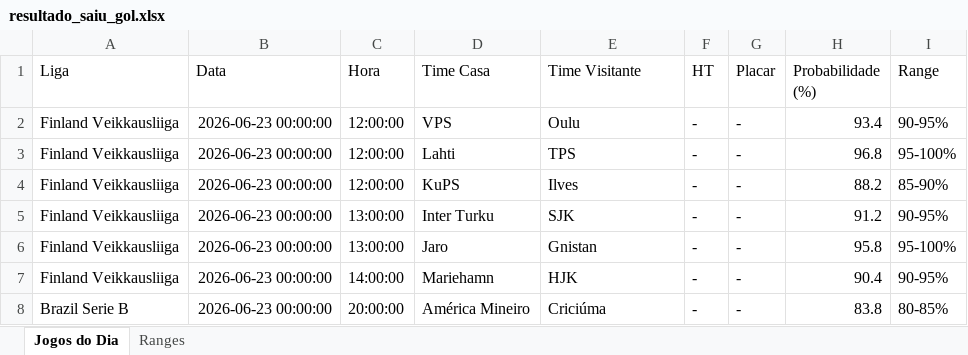
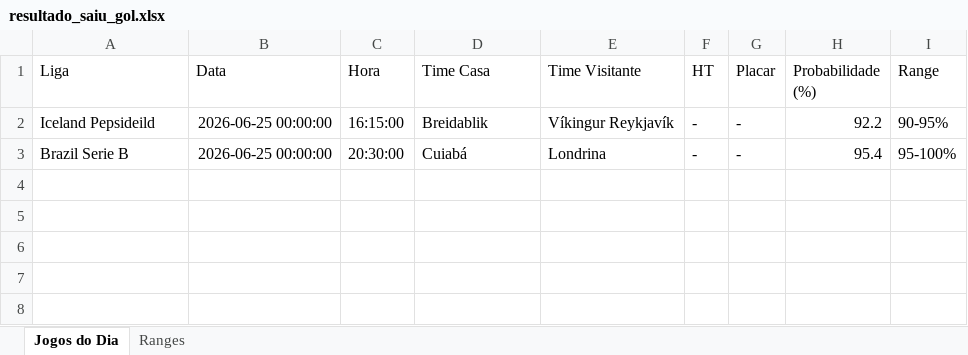
Before and after one commit to tiagolaitharth/ia-campeonatos-2026, an Excel workbook: resultado_saiu_gol.xlsx, sheet Jogos do Dia, drawn as a sheet; values as stored, in another font and other column widths than the file's, no borders; removed rows and columns are numbered as before the commit, all else as after; the diff names each change by its address in the sheet, - before the commit and + after, or states it on an @@ line.

```diff
--- a/resultado_saiu_gol.xlsx (sheet Jogos do Dia)
+++ b/resultado_saiu_gol.xlsx (sheet Jogos do Dia)
-row 2: Finland Veikkausliiga | 2026-06-23 00:00:00 | 12:00:00 | VPS | Oulu | - | - | 93.4 | 90-95%
-row 3: Finland Veikkausliiga | 2026-06-23 00:00:00 | 12:00:00 | Lahti | TPS | - | - | 96.8 | 95-100%
-row 4: Finland Veikkausliiga | 2026-06-23 00:00:00 | 12:00:00 | KuPS | Ilves | - | - | 88.2 | 85-90%
-row 5: Finland Veikkausliiga | 2026-06-23 00:00:00 | 13:00:00 | Inter Turku | SJK | - | - | 91.2 | 90-95%
-row 6: Finland Veikkausliiga | 2026-06-23 00:00:00 | 13:00:00 | Jaro | Gnistan | - | - | 95.8 | 95-100%
-row 7: Finland Veikkausliiga | 2026-06-23 00:00:00 | 14:00:00 | Mariehamn | HJK | - | - | 90.4 | 90-95%
+row 2: Iceland Pepsideild | 2026-06-25 00:00:00 | 16:15:00 | Breidablik | Víkingur Reykjavík | - | - | 92.2 | 90-95%
-B3 (Data): 2026-06-23 00:00:00
+B3 (Data): 2026-06-25 00:00:00
-C3 (Hora): 20:00:00
+C3 (Hora): 20:30:00
-D3 (Time Casa): América Mineiro
+D3 (Time Casa): Cuiabá
-E3 (Time Visitante): Criciúma
+E3 (Time Visitante): Londrina
-H3 (Probabilidade (%)): 83.8
+H3 (Probabilidade (%)): 95.4
-I3 (Range): 80-85%
+I3 (Range): 95-100%
```
Also changed, not shown: sheet Ranges, resultado_modelo.xlsx.
